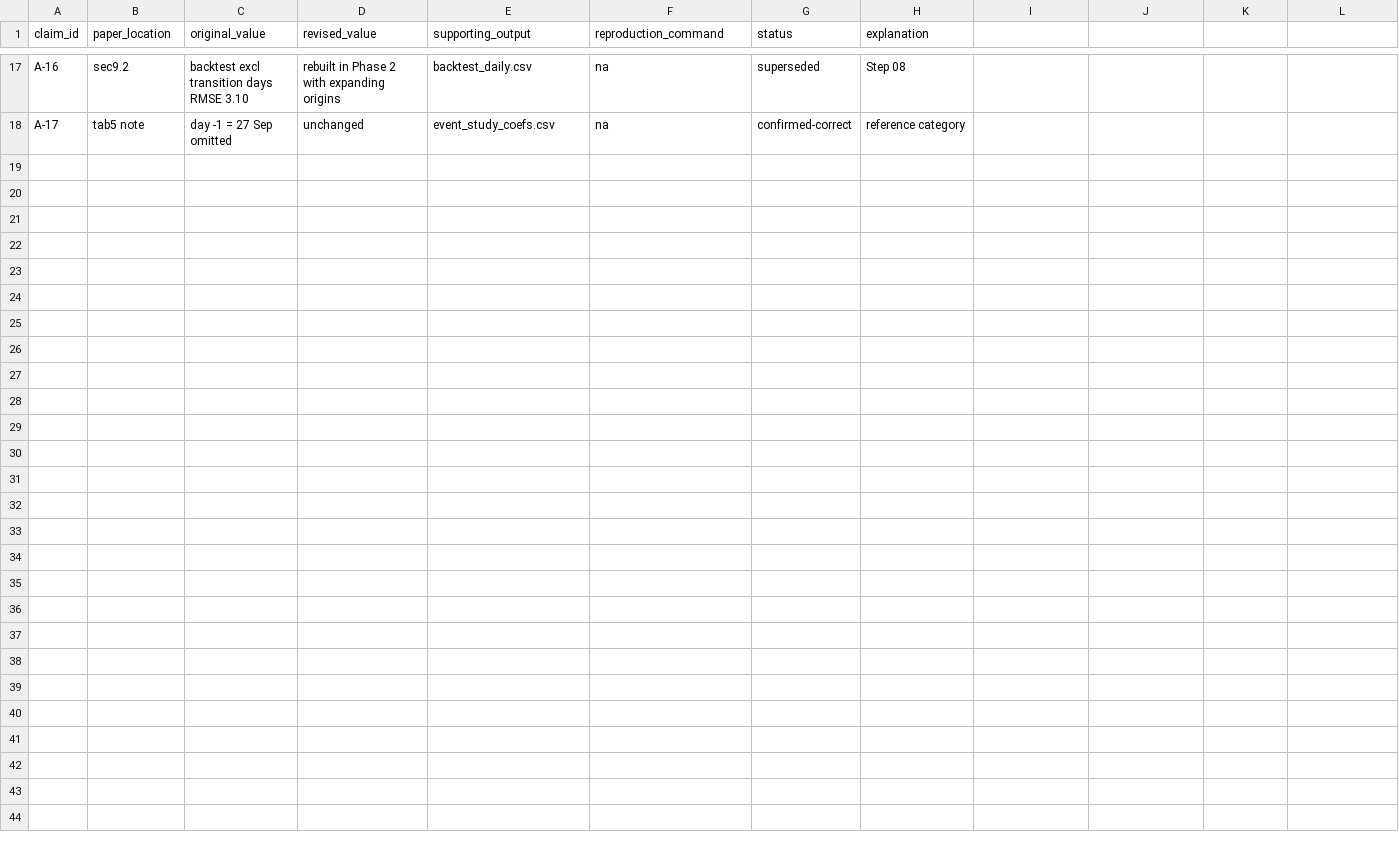
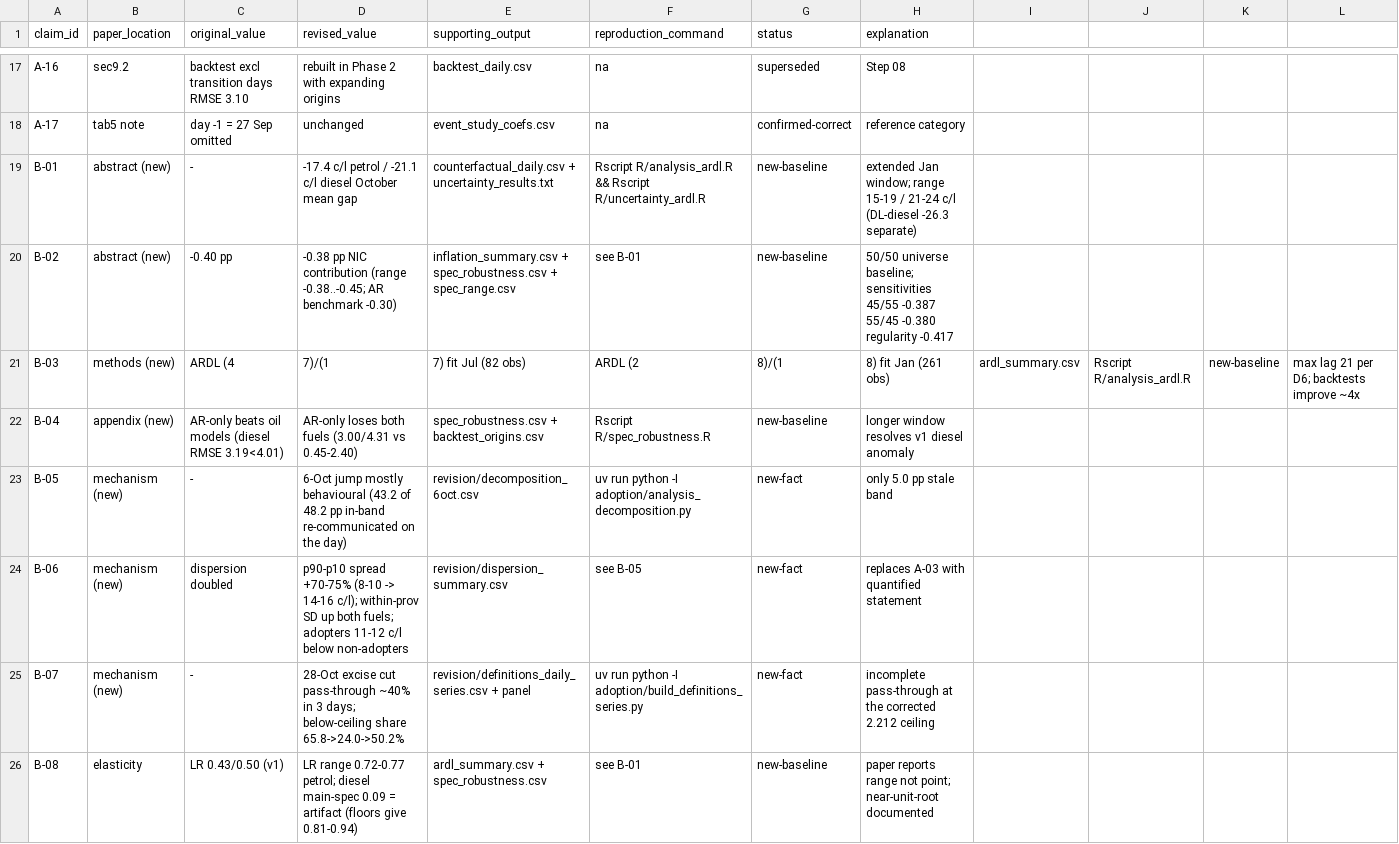
Before and after one commit to paluigi/fuel-private-price-cap, a CSV file: revision/claim_ledger.csv, drawn as a sheet; only a part is shown, gaps mark what is left out; the diff names each change by its address in the sheet, - before the commit and + after, or states it on an @@ line.

Commit message:
Steps 07-11: macro core re-estimated on extended window; uncertainty; inflation; decomposition
- ARDL (2,8)/(1,8) fit Jan-Sep (261 obs, grid p<=21 q>=7): backtests improve
  ~4x (0.45/0.85 c/l vs RW 3.69/5.07); AR-only now loses both fuels
- New headline: gaps -17.4/-21.1 c/l; NIC -0.38 pp (range -0.38..-0.45)
- uncertainty_ardl.R: expanding-origin backtests (11/16 wins, honest losses
  at Jun-Jul 14d), iid/block/re-estimation bootstrap bands, 7 scenario variants
- analysis_decomposition.py: 6-Oct jump mostly behavioural; group decomposition
  (Eni cuts most, white pumps least); quantified dispersion (p90-p10 +70%);
  endings (.19 diesel 2.0%->11.2%)
- deliverables: oil_model_specification, counterfactual_robustness,
  inflation_method, step_reports/07_08_09

```diff
--- a/revision/claim_ledger.csv
+++ b/revision/claim_ledger.csv
+row 19: B-01 | abstract (new) | - | -17.4 c/l petrol / -21.1 c/l diesel October mean gap | counterfactual_daily.csv + uncertainty_results.txt | Rscript R/analysis_ardl.R && Rscript R/uncertainty_ardl.R | new-baseline | extended Jan window; range 15-19 / 21-24 c/l (DL-diesel -26.3 separate)
+row 20: B-02 | abstract (new) | -0.40 pp | -0.38 pp NIC contribution (range -0.38..-0.45; AR benchmark -0.30) | inflation_summary.csv + spec_robustness.csv + spec_range.csv | see B-01 | new-baseline | 50/50 universe baseline; sensitivities 45/55 -0.387 55/45 -0.380 regularity -0.417
+row 21: B-03 | methods (new) | ARDL (4 | 7)/(1 | 7) fit Jul (82 obs) | ARDL (2 | 8)/(1 | 8) fit Jan (261 obs) | ardl_summary.csv | Rscript R/analysis_ardl.R | new-baseline | max lag 21 per D6; backtests improve ~4x
+row 22: B-04 | appendix (new) | AR-only beats oil models (diesel RMSE 3.19<4.01) | AR-only loses both fuels (3.00/4.31 vs 0.45-2.40) | spec_robustness.csv + backtest_origins.csv | Rscript R/spec_robustness.R | new-baseline | longer window resolves v1 diesel anomaly
+row 23: B-05 | mechanism (new) | - | 6-Oct jump mostly behavioural (43.2 of 48.2 pp in-band re-communicated on the day) | revision/decomposition_6oct.csv | uv run python -I adoption/analysis_decomposition.py | new-fact | only 5.0 pp stale band
+row 24: B-06 | mechanism (new) | dispersion doubled | p90-p10 spread +70-75% (8-10 -> 14-16 c/l); within-prov SD up both fuels; adopters 11-12 c/l below non-adopters | revision/dispersion_summary.csv | see B-05 | new-fact | replaces A-03 with quantified statement
+row 25: B-07 | mechanism (new) | - | 28-Oct excise cut pass-through ~40% in 3 days; below-ceiling share 65.8->24.0->50.2% | revision/definitions_daily_series.csv + panel | uv run python -I adoption/build_definitions_series.py | new-fact | incomplete pass-through at the corrected 2.212 ceiling
+row 26: B-08 | elasticity | LR 0.43/0.50 (v1) | LR range 0.72-0.77 petrol; diesel main-spec 0.09 = artifact (floors give 0.81-0.94) | ardl_summary.csv + spec_robustness.csv | see B-01 | new-baseline | paper reports range not point; near-unit-root documented
```
Also changed, not shown: 14 other files.
